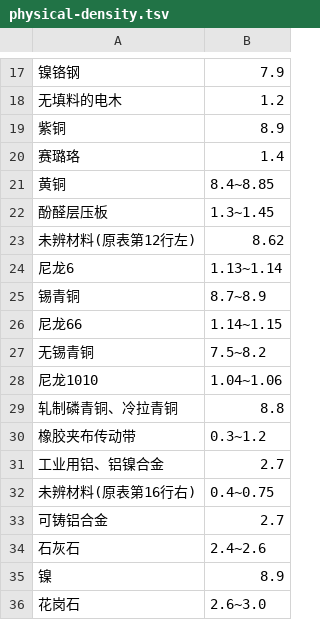
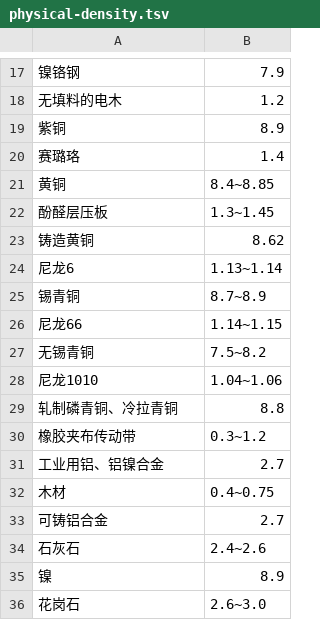
Before and after one commit to cyx3705/2026-044, a TSV file: b-Code/Norma/Formulas/physical-density.tsv, drawn as a sheet; only a part is shown, gaps mark what is left out.

```diff
--- a/b-Code/Norma/Formulas/physical-density.tsv
+++ b/b-Code/Norma/Formulas/physical-density.tsv
@@ -22,3 +22,3 @@
 酚醛层压板	1.3~1.45
-未辨材料(原表第12行左)	8.62
+铸造黄铜	8.62
 尼龙6	1.13~1.14
@@ -31,3 +31,3 @@
 工业用铝、铝镍合金	2.7
-未辨材料(原表第16行右)	0.4~0.75
+木材	0.4~0.75
 可铸铝合金	2.7
```
Also changed, not shown: b-Code/Norma/Formulas/physical-bulk.tsv, b-Code/Norma/Formulas/physical-elastic.tsv, 13 other files.
